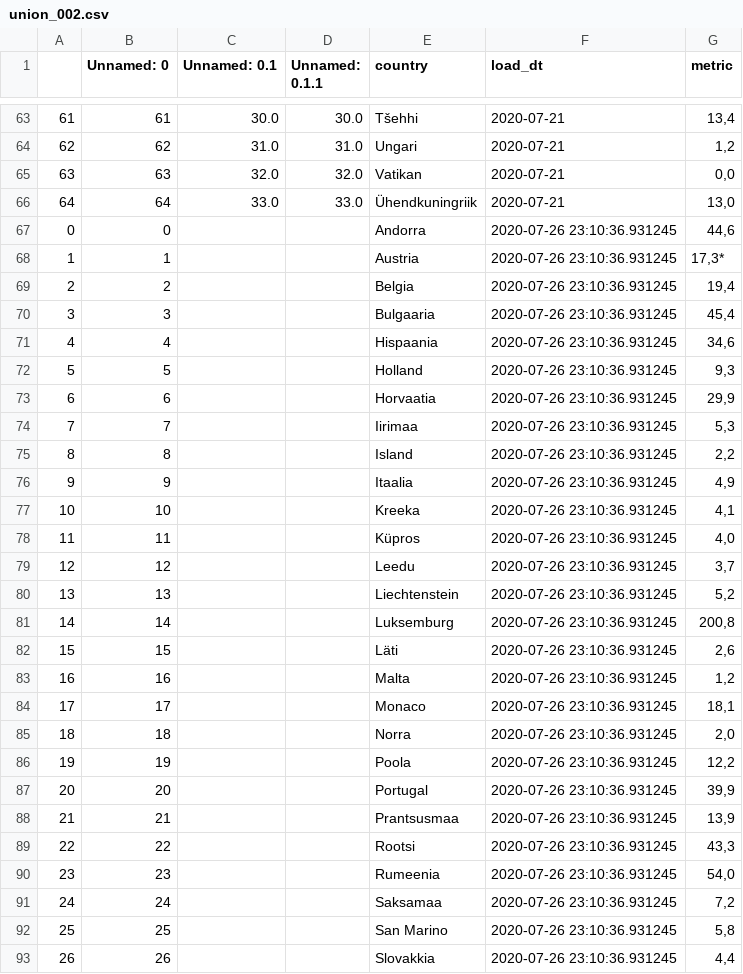
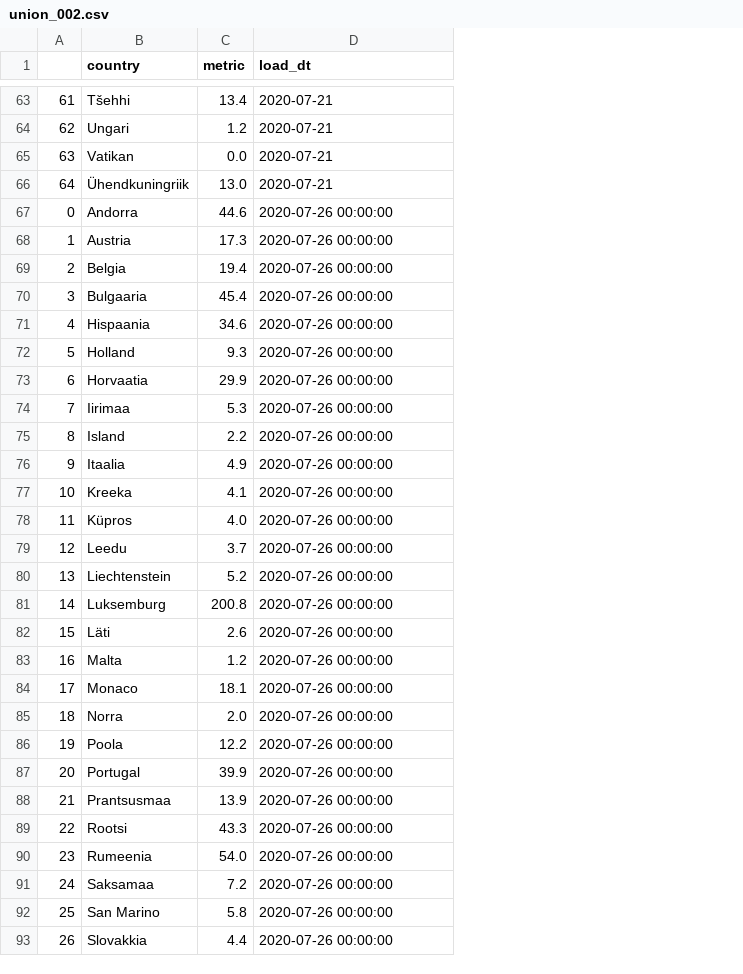
Before and after one commit to rainermesi/covid_travel_restrictions_dash, a CSV file: union_002.csv, drawn as a sheet; only a part is shown, gaps mark what is left out; removed rows and columns are numbered as before the commit, all else as after; the diff covers the shown part only; the diff names each change by its address in the sheet, - before the commit and + after, or states it on an @@ line.

```diff
--- a/union_002.csv
+++ b/union_002.csv
-column B (Unnamed: 0), rows 63-93: 61 | 62 | 63 | 64 | 0 | 1 | 2 | 3 | 4 | 5 | 6 | 7 | 8 | 9 | 10 | 11 | 12 | 13 | 14 | 15 | 16 | 17 | 18 | 19 | 20 | 21 | 22 | 23 | 24 | 25 | 26
-column C (Unnamed: 0.1), rows 63-66: 30.0 | 31.0 | 32.0 | 33.0
-column D (Unnamed: 0.1.1), rows 63-66: 30.0 | 31.0 | 32.0 | 33.0
+column C (metric), rows 63-93: 13.4 | 1.2 | 0.0 | 13.0 | 44.6 | 17.3 | 19.4 | 45.4 | 34.6 | 9.3 | 29.9 | 5.3 | 2.2 | 4.9 | 4.1 | 4.0 | 3.7 | 5.2 | 200.8 | 2.6 | 1.2 | 18.1 | 2.0 | 12.2 | 39.9 | 13.9 | 43.3 | 54.0 | 7.2 | 5.8 | 4.4
-column G (metric), rows 63-93: 13,4 | 1,2 | 0,0 | 13,0 | 44,6 | 17,3* | 19,4 | 45,4 | 34,6 | 9,3 | 29,9 | 5,3 | 2,2 | 4,9 | 4,1 | 4,0 | 3,7 | 5,2 | 200,8 | 2,6 | 1,2 | 18,1 | 2,0 | 12,2 | 39,9 | 13,9 | 43,3 | 54,0 | 7,2 | 5,8 | 4,4
-D67:D93 (load_dt): 2020-07-26 23:10:36.931245
+D67:D93 (load_dt): 2020-07-26 00:00:00
```
Also changed, not shown: 7 edited cells elsewhere in this file, union_001.csv, 1 other file.
